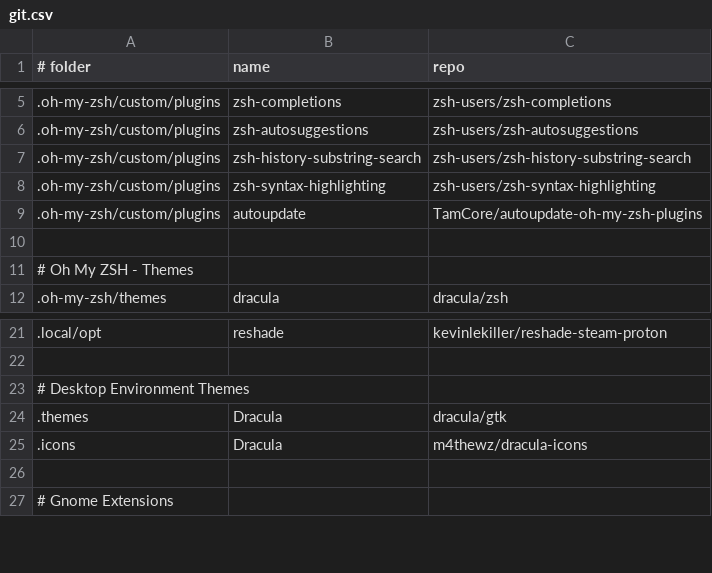
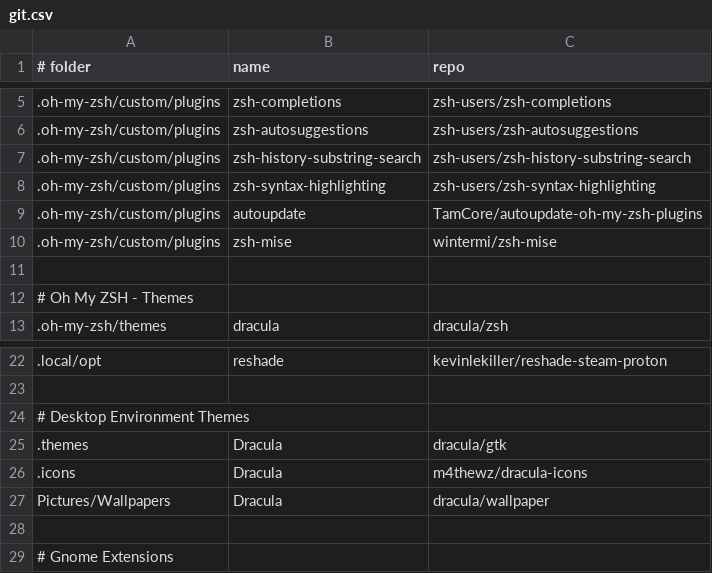
Before and after one commit to jasperes/debian, a CSV file: resources/repository/git.csv, drawn as a sheet; only a part is shown, gaps mark what is left out; the diff names each change by its address in the sheet, - before the commit and + after, or states it on an @@ line.

```diff
--- a/resources/repository/git.csv
+++ b/resources/repository/git.csv
+row 10: .oh-my-zsh/custom/plugins | zsh-mise | wintermi/zsh-mise
+row 27: Pictures/Wallpapers | Dracula | dracula/wallpaper
```
Also changed, not shown: resources/debian/deb.pkg.git.csv, resources/flatpak/override.csv, 12 other files.
